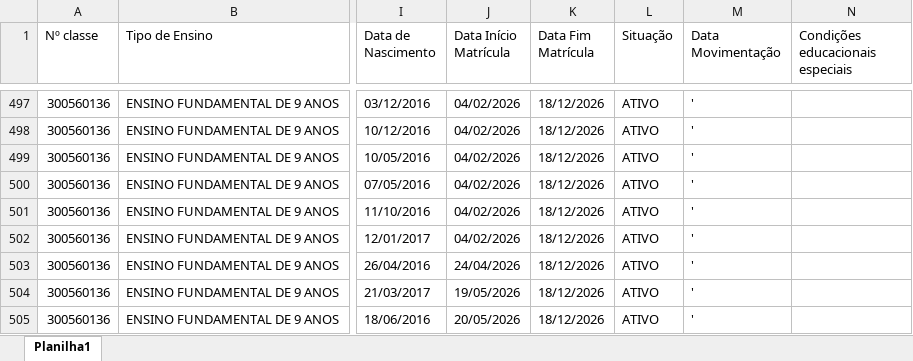
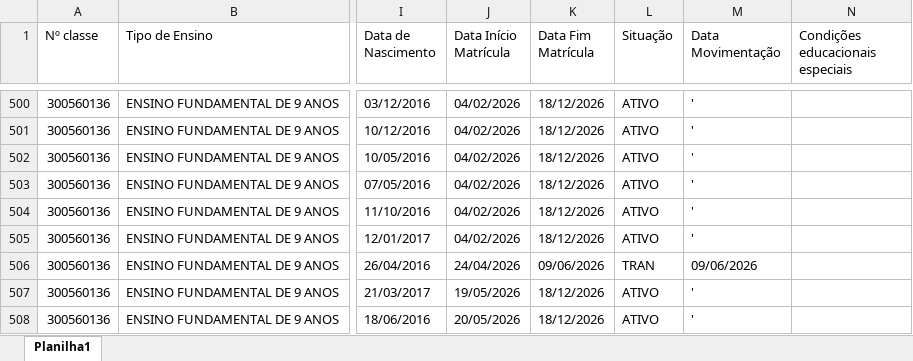
Before and after one commit to ricardojoliveira313/diario_classe, an Excel workbook: FUNDAMENTAL.xlsx, sheet Planilha1, drawn as a sheet; only a part is shown, gaps mark what is left out; values as stored, in another font and other column widths than the file's, no borders; addresses are those after the commit; the diff covers the shown part only; the diff names each change by its address in the sheet, - before the commit and + after, or states it on an @@ line.

```diff
--- a/FUNDAMENTAL.xlsx (sheet Planilha1)
+++ b/FUNDAMENTAL.xlsx (sheet Planilha1)
-K506 (Data Fim Matrícula): 18/12/2026
+K506 (Data Fim Matrícula): 09/06/2026
-L506 (Situação): ATIVO
+L506 (Situação): TRAN
-M506 (Data Movimentação): '
+M506 (Data Movimentação): 09/06/2026
```
Also changed, not shown: 4 added rows and 18 edited cells elsewhere in this sheet, AEE.xlsx, ALFABETIZACAO.xlsx, 8 other files.
